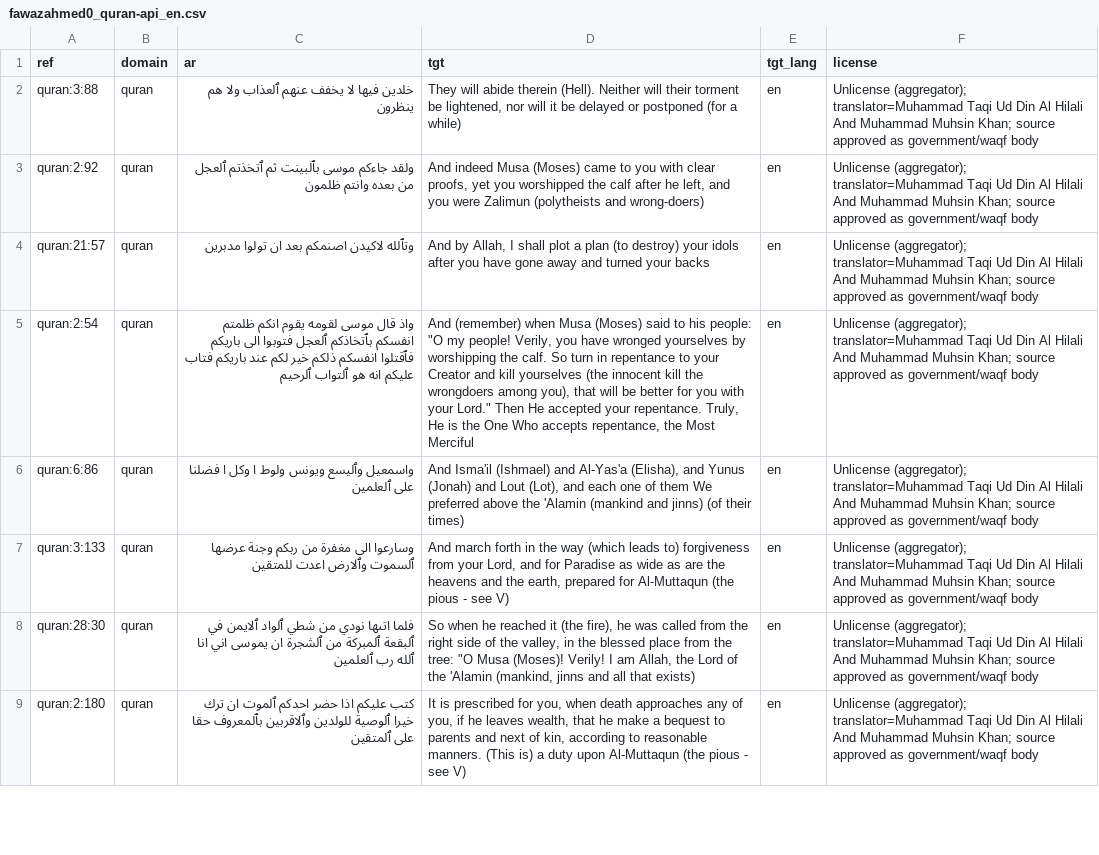
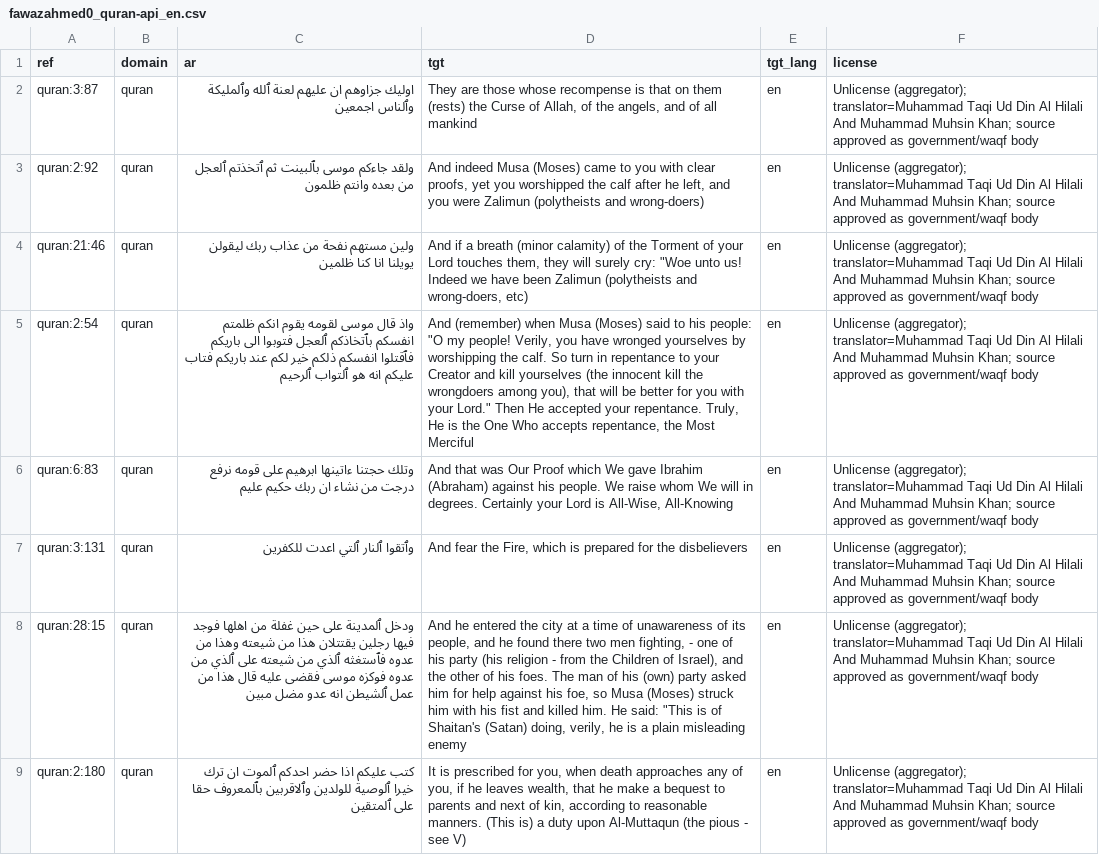
Before and after one commit to Futoonabuzaiid/Alhramen2, a CSV file: reports/samples/fawazahmed0_quran-api_en.csv, drawn as a sheet; only a part is shown; the diff covers the shown part only; the diff names each change by its address in the sheet, - before the commit and + after, or states it on an @@ line.

```diff
--- a/reports/samples/fawazahmed0_quran-api_en.csv
+++ b/reports/samples/fawazahmed0_quran-api_en.csv
-A2 (ref): quran:3:88
+A2 (ref): quran:3:87
-C2 (ar): خلدين فيها لا يخفف عنهم ٱلعذاب ولا هم ينظرون
+C2 (ar): اوليك جزاوهم ان عليهم لعنة ٱلله وٱلمليكة وٱلناس اجمعين
-D2 (tgt): They will abide therein (Hell). Neither will their torment be lightened, nor will it be delayed or postponed (for a while)
+D2 (tgt): They are those whose recompense is that on them (rests) the Curse of Allah, of the angels, and of all mankind
-A4 (ref): quran:21:57
+A4 (ref): quran:21:46
-C4 (ar): وتٱلله لاكيدن اصنمكم بعد ان تولوا مدبرين
+C4 (ar): ولين مستهم نفحة من عذاب ربك ليقولن يويلنا انا كنا ظلمين
-D4 (tgt): And by Allah, I shall plot a plan (to destroy) your idols after you have gone away and turned your backs
+D4 (tgt): And if a breath (minor calamity) of the Torment of your Lord touches them, they will surely cry: "Woe unto us! Indeed we have been Zalimun (polytheists and wrong-doers, etc)
-A6 (ref): quran:6:86
+A6 (ref): quran:6:83
-C6 (ar): واسمعيل وٱليسع ويونس ولوط ا وكل ا فضلنا على ٱلعلمين
+C6 (ar): وتلك حجتنا ءاتينها ابرهيم على قومه نرفع درجت من نشاء ان ربك حكيم عليم
-D6 (tgt): And Isma'il (Ishmael) and Al-Yas'a (Elisha), and Yunus (Jonah) and Lout (Lot), and each one of them We preferred above the 'Alamin (mankind and jinns) (of their times)
+D6 (tgt): And that was Our Proof which We gave Ibrahim (Abraham) against his people. We raise whom We will in degrees. Certainly your Lord is All-Wise, All-Knowing
-A7 (ref): quran:3:133
+A7 (ref): quran:3:131
-C7 (ar): وسارعوا الى مغفرة من ربكم وجنة عرضها ٱلسموت وٱلارض اعدت للمتقين
+C7 (ar): وٱتقوا ٱلنار ٱلتي اعدت للكفرين
-D7 (tgt): And march forth in the way (which leads to) forgiveness from your Lord, and for Paradise as wide as are the heavens and the earth, prepared for Al-Muttaqun (the pious - see V)
+D7 (tgt): And fear the Fire, which is prepared for the disbelievers
-A8 (ref): quran:28:30
+A8 (ref): quran:28:15
-C8 (ar): فلما اتىها نودي من شطي ٱلواد ٱلايمن في ٱلبقعة ٱلمبركة من ٱلشجرة ان يموسى اني انا ٱلله رب ٱلعلمين
+C8 (ar): ودخل ٱلمدينة على حين غفلة من اهلها فوجد فيها رجلين يقتتلان هذا من شيعته وهذا من عدوه فٱستغثه ٱلذي من شيعته على ٱلذي من عدوه فوكزه موسى فقضى عليه قال هذا من عمل ٱلشيطن انه عدو مضل مبين
-D8 (tgt): So when he reached it (the fire), he was called from the right side of the valley, in the blessed place from the tree: "O Musa (Moses)! Verily! I am Allah, the Lord of the 'Alamin (mankind, jinns and all that exists)
+D8 (tgt): And he entered the city at a time of unawareness of its people, and he found there two men fighting, - one of his party (his religion - from the Children of Israel), and the other of his foes. The man of his (own) party asked him for help against his foe, so Musa (Moses) struck him with his fist and killed him. He said: "This is of Shaitan's (Satan) doing, verily, he is a plain misleading enemy
```
Also changed, not shown: 2 added rows, 2 removed rows and 111 edited cells elsewhere in this file, reports/samples/fawazahmed0_hadith-api_en.csv, reports/samples/fawazahmed0_hadith-api_tr.csv, 24 other files.
